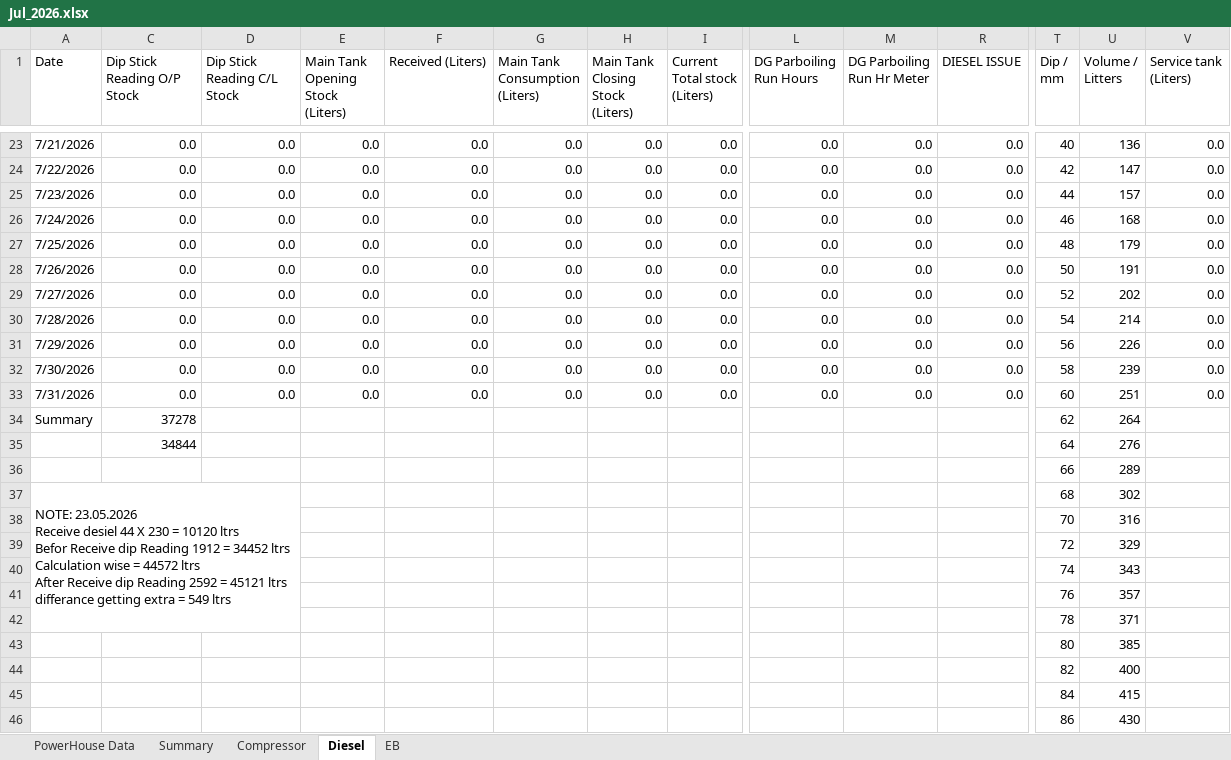
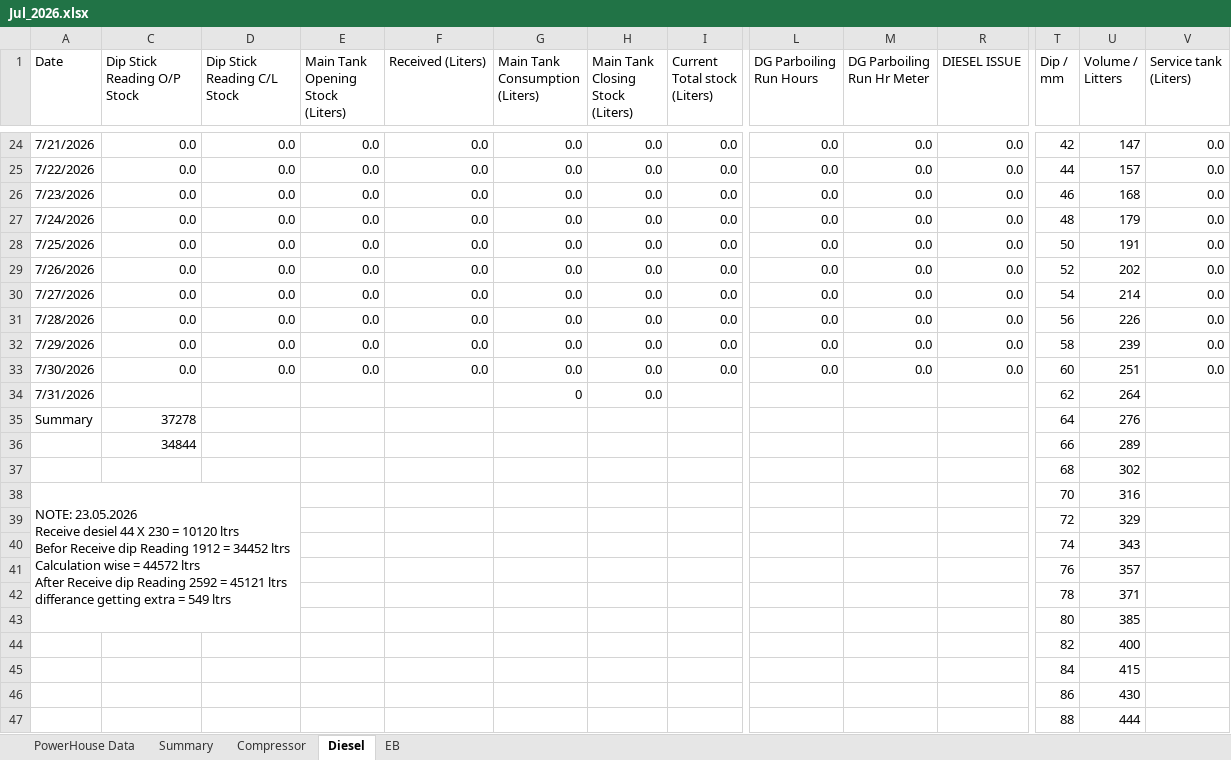
Before and after one commit to punithbtv-pixel/mis, an Excel workbook: data/Jul_2026.xlsx, sheet Diesel, drawn as a sheet; only a part is shown, gaps mark what is left out; the shorter side is filled out with more unchanged rows; values as stored, in another font and other column widths than the file's, no cell formats; table styles not drawn; removed rows and columns are numbered as before the commit, all else as after; rows hold the shown columns only; ↵ is a line break in a cell; the diff covers the shown part only; the diff names each change by its address in the sheet, - before the commit and + after, or states it on an @@ line.

```diff
--- a/data/Jul_2026.xlsx (sheet Diesel)
+++ b/data/Jul_2026.xlsx (sheet Diesel)
-T24 (Dip / mm): 40
+T24 (Dip / mm): 42
-U24 (Volume / Litters): 136
+U24 (Volume / Litters): 147
-T25 (Dip / mm): 42
+T25 (Dip / mm): 44
-U25 (Volume / Litters): 147
+U25 (Volume / Litters): 157
-T26 (Dip / mm): 44
+T26 (Dip / mm): 46
-U26 (Volume / Litters): 157
+U26 (Volume / Litters): 168
-T27 (Dip / mm): 46
+T27 (Dip / mm): 48
-U27 (Volume / Litters): 168
+U27 (Volume / Litters): 179
-T28 (Dip / mm): 48
+T28 (Dip / mm): 50
-U28 (Volume / Litters): 179
+U28 (Volume / Litters): 191
-T29 (Dip / mm): 50
+T29 (Dip / mm): 52
-U29 (Volume / Litters): 191
+U29 (Volume / Litters): 202
-T30 (Dip / mm): 52
+T30 (Dip / mm): 54
-U30 (Volume / Litters): 202
+U30 (Volume / Litters): 214
-T31 (Dip / mm): 54
+T31 (Dip / mm): 56
-U31 (Volume / Litters): 214
+U31 (Volume / Litters): 226
-T32 (Dip / mm): 56
+T32 (Dip / mm): 58
-U32 (Volume / Litters): 226
+U32 (Volume / Litters): 239
-T33 (Dip / mm): 58
+T33 (Dip / mm): 60
-U33 (Volume / Litters): 239
+U33 (Volume / Litters): 251
-row 33: 7/31/2026 | 0.0 | 0.0 | 0.0 | 0.0 | 0.0 | 0.0 | 0.0 | 0.0 | 0.0 | 0.0 | 60 | 251 | 0.0
+row 34: 7/31/2026 |  |  |  |  | 0 | 0.0 |  |  |  |  | 62 | 264
-T35 (Dip / mm): 62
+T35 (Dip / mm): 64
-U35 (Volume / Litters): 264
+U35 (Volume / Litters): 276
-row 35:  | 34844 |  |  |  |  |  |  |  |  |  | 64 | 276
-C36 (Dip Stick Reading O/P Stock): (empty)
+C36 (Dip Stick Reading O/P Stock): 34844
-A37 (Date): NOTE: 23.05.2026 ↵ Receive desiel 44 X 230 = 10120 ltrs ↵ Befor Receive dip Reading 1912 = 34452 ltrs ↵ Calculation wise = 44572 ltrs ↵ After Receive dip Reading 2592 = 45121 ltrs ↵ differance getting extra = 549 ltrs
+A37 (Date): (empty)
-A37:D42 merged
-A38 (Date): (empty)
+A38 (Date): NOTE: 23.05.2026 ↵ Receive desiel 44 X 230 = 10120 ltrs ↵ Befor Receive dip Reading 1912 = 34452 ltrs ↵ Calculation wise = 44572 ltrs ↵ After Receive dip Reading 2592 = 45121 ltrs ↵ differance getting extra = 549 ltrs
+A38:D43 merged
```
Also changed, not shown: 1 added row and 30 edited cells elsewhere in this sheet, sheet Compressor, sheet Summary, sheet EB, cell formats, formulas that keep their value, hidden cells.
